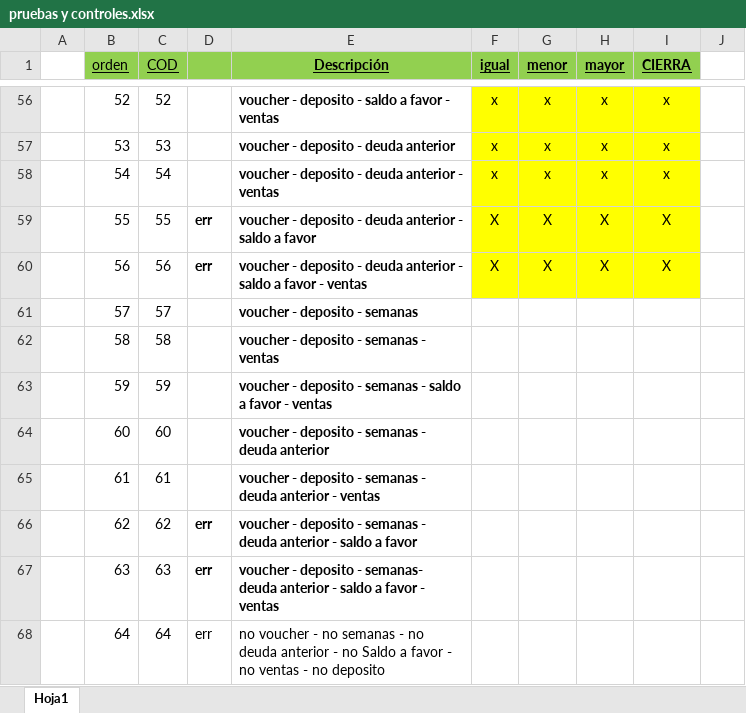
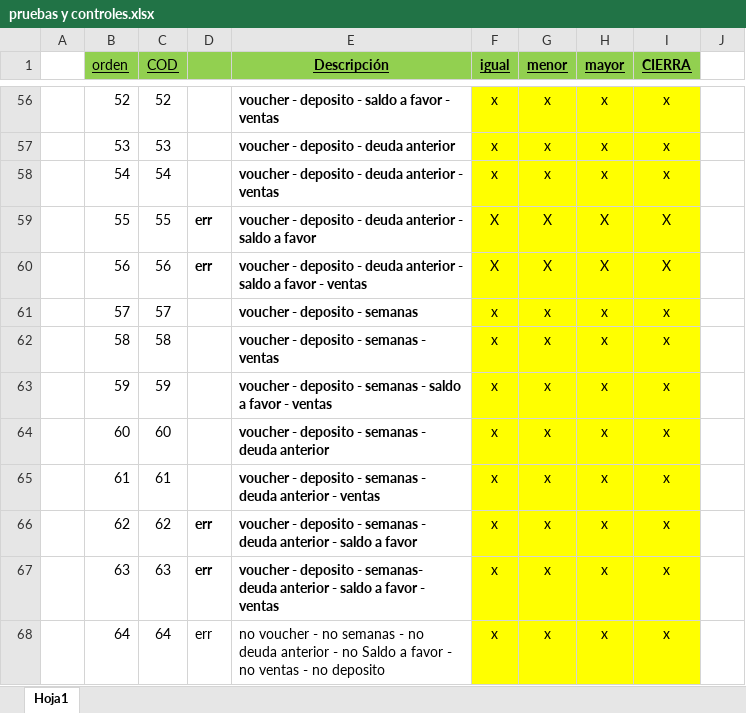
Before and after one commit to fabian145152/caja_2.0, an Excel workbook: pruebas y controles.xlsx, sheet Hoja1, drawn as a sheet; only a part is shown, gaps mark what is left out; values as stored, in another font and other column widths than the file's, no borders; the diff names each change by its address in the sheet, - before the commit and + after, or states it on an @@ line.

```diff
--- a/pruebas y controles.xlsx (sheet Hoja1)
+++ b/pruebas y controles.xlsx (sheet Hoja1)
-F61:F68 (igual): (empty)
+F61:F68 (igual): x
-F61:I68 fill: none
+F61:I68 fill: #FFFF00
-G61:G68 (menor): (empty)
+G61:G68 (menor): x
-H61:H68 (mayor): (empty)
+H61:H68 (mayor): x
-I61:I68 (CIERRA): (empty)
+I61:I68 (CIERRA): x
```
Also changed, not shown: 7 other files.
